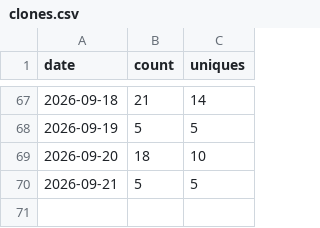
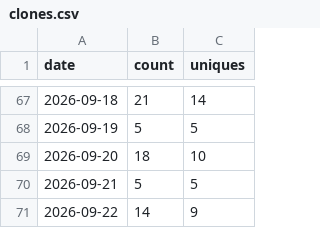
Before and after one commit to Kr1sCode/AD-Automation, a CSV file: .github/traffic/clones.csv, drawn as a sheet; only a part is shown, gaps mark what is left out.

```diff
--- a/.github/traffic/clones.csv
+++ b/.github/traffic/clones.csv
@@ -70 +70,2 @@ date,count,uniques
 2026-09-21,5,5
+2026-09-22,14,9
```
Also changed, not shown: .github/traffic/views.csv.
